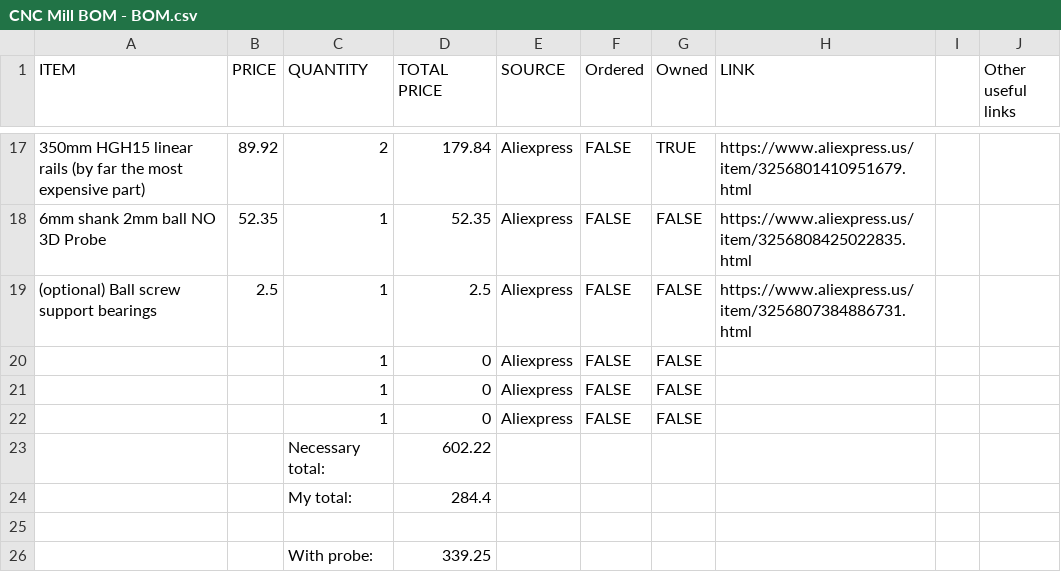
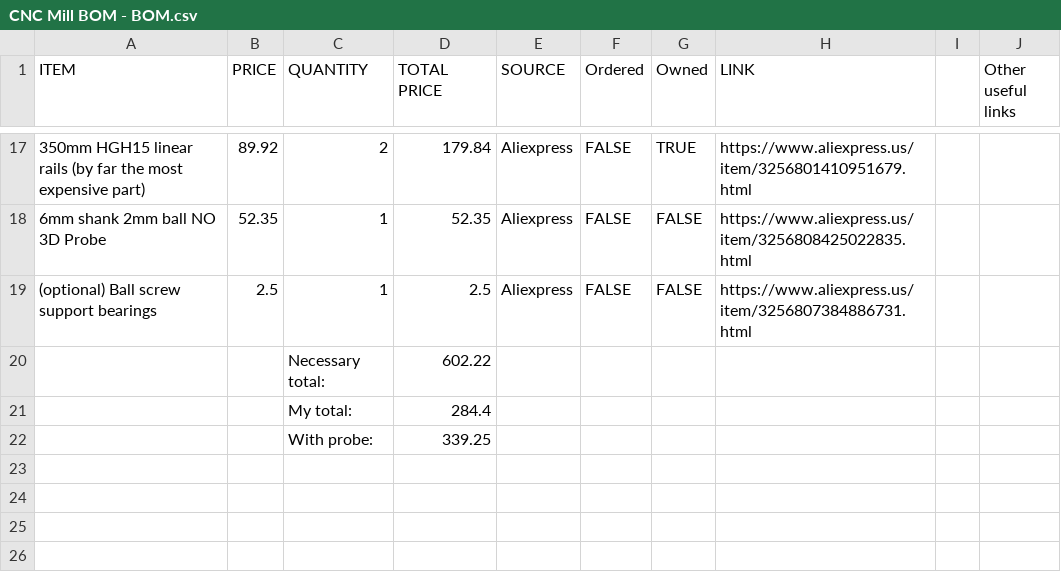
Before and after one commit to LandonBayer/ChippyCNC, a CSV file: CNC Mill BOM - BOM.csv, drawn as a sheet; only a part is shown, gaps mark what is left out; the diff names each change by its address in the sheet, - before the commit and + after, or states it on an @@ line.

```diff
--- a/CNC Mill BOM - BOM.csv
+++ b/CNC Mill BOM - BOM.csv
-row 20:  |  | 1 | 0 | Aliexpress | FALSE | FALSE
-row 21:  |  | 1 | 0 | Aliexpress | FALSE | FALSE
-row 22:  |  | 1 | 0 | Aliexpress | FALSE | FALSE
-row 25: (empty)
```
Also changed, not shown: 1 other file.
